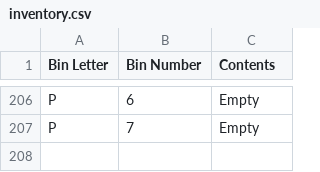
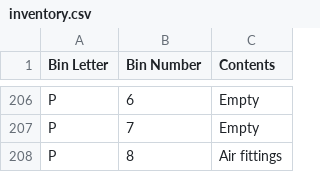
Before and after one commit to rhkim1292/asti-inventory, a CSV file: inventory.csv, drawn as a sheet; only a part is shown, gaps mark what is left out; the diff names each change by its address in the sheet, - before the commit and + after, or states it on an @@ line.

```diff
--- a/inventory.csv
+++ b/inventory.csv
+row 208: P | 8 | Air fittings
```
Also changed, not shown: inventory-detail.csv, 1 other file.
